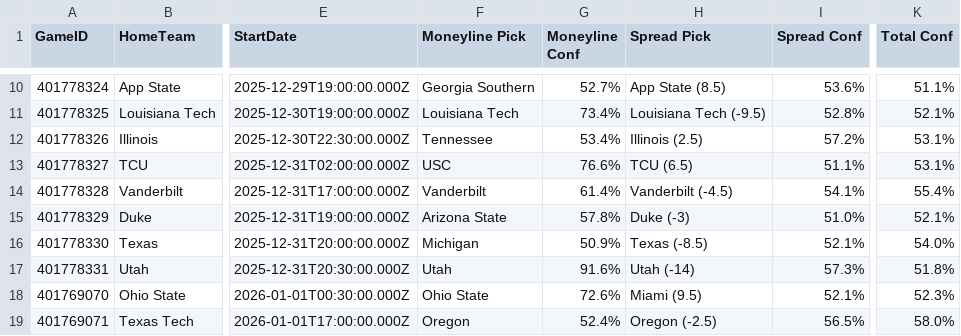
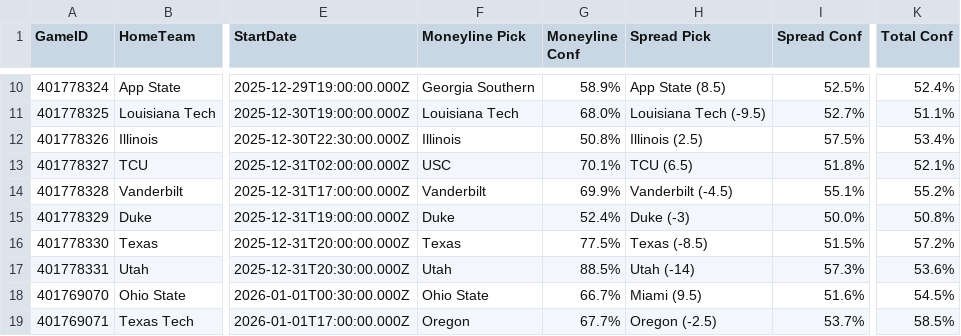
Before and after one commit to andrewrpokorny-source/cfb-analytics, a CSV file: live_predictions.csv, drawn as a sheet; only a part is shown, gaps mark what is left out; the diff covers the shown part only; the diff names each change by its address in the sheet, - before the commit and + after, or states it on an @@ line.

```diff
--- a/live_predictions.csv
+++ b/live_predictions.csv
-G10 (Moneyline Conf): 52.7%
+G10 (Moneyline Conf): 58.9%
-I10 (Spread Conf): 53.6%
+I10 (Spread Conf): 52.5%
-K10 (Total Conf): 51.1%
+K10 (Total Conf): 52.4%
-G11 (Moneyline Conf): 73.4%
+G11 (Moneyline Conf): 68.0%
-I11 (Spread Conf): 52.8%
+I11 (Spread Conf): 52.7%
-K11 (Total Conf): 52.1%
+K11 (Total Conf): 51.1%
-F12 (Moneyline Pick): Tennessee
+F12 (Moneyline Pick): Illinois
-G12 (Moneyline Conf): 53.4%
+G12 (Moneyline Conf): 50.8%
-I12 (Spread Conf): 57.2%
+I12 (Spread Conf): 57.5%
-K12 (Total Conf): 53.1%
+K12 (Total Conf): 53.4%
-G13 (Moneyline Conf): 76.6%
+G13 (Moneyline Conf): 70.1%
-I13 (Spread Conf): 51.1%
+I13 (Spread Conf): 51.8%
-K13 (Total Conf): 53.1%
+K13 (Total Conf): 52.1%
-G14 (Moneyline Conf): 61.4%
+G14 (Moneyline Conf): 69.9%
-I14 (Spread Conf): 54.1%
+I14 (Spread Conf): 55.1%
-K14 (Total Conf): 55.4%
+K14 (Total Conf): 55.2%
-F15 (Moneyline Pick): Arizona State
+F15 (Moneyline Pick): Duke
-G15 (Moneyline Conf): 57.8%
+G15 (Moneyline Conf): 52.4%
-I15 (Spread Conf): 51.0%
+I15 (Spread Conf): 50.0%
-K15 (Total Conf): 52.1%
+K15 (Total Conf): 50.8%
-F16 (Moneyline Pick): Michigan
+F16 (Moneyline Pick): Texas
-G16 (Moneyline Conf): 50.9%
+G16 (Moneyline Conf): 77.5%
-I16 (Spread Conf): 52.1%
+I16 (Spread Conf): 51.5%
-K16 (Total Conf): 54.0%
+K16 (Total Conf): 57.2%
-G17 (Moneyline Conf): 91.6%
+G17 (Moneyline Conf): 88.5%
-K17 (Total Conf): 51.8%
+K17 (Total Conf): 53.6%
-G18 (Moneyline Conf): 72.6%
+G18 (Moneyline Conf): 66.7%
-I18 (Spread Conf): 52.1%
+I18 (Spread Conf): 51.6%
-K18 (Total Conf): 52.3%
+K18 (Total Conf): 54.5%
-G19 (Moneyline Conf): 52.4%
+G19 (Moneyline Conf): 67.7%
-I19 (Spread Conf): 56.5%
+I19 (Spread Conf): 53.7%
-K19 (Total Conf): 58.0%
+K19 (Total Conf): 58.5%
```
Also changed, not shown: 3 removed rows and 76 edited cells elsewhere in this file, 3 other files.
